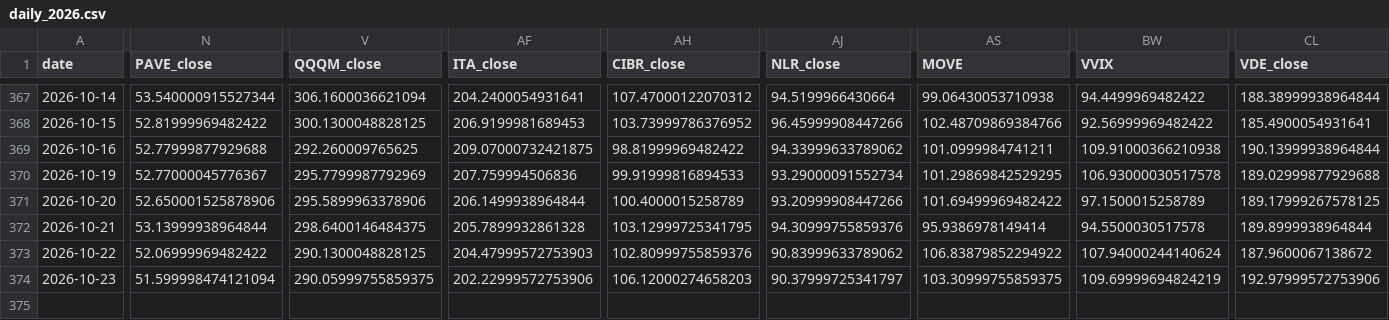
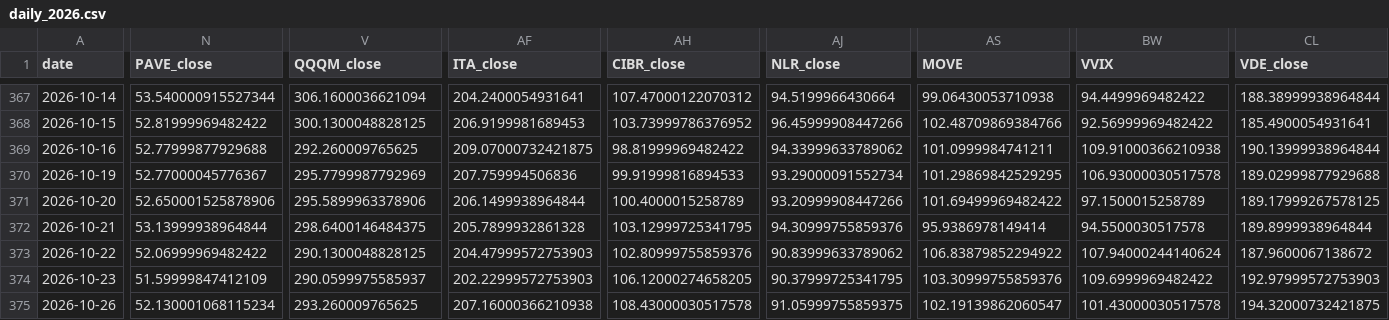
Before and after one commit to daifulee/invictus-data, a CSV file: data/daily_2026.csv, drawn as a sheet; only a part is shown, gaps mark what is left out; rows hold the shown columns only; the diff covers the shown part only; the diff names each change by its address in the sheet, - before the commit and + after, or states it on an @@ line.

Commit message:
daily: 2026-10-27 data update [skip ci]

```diff
--- a/data/daily_2026.csv
+++ b/data/daily_2026.csv
-N374 (PAVE_close): 51.599998474121094
+N374 (PAVE_close): 51.59999847412109
-V374 (QQQM_close): 290.05999755859375
+V374 (QQQM_close): 290.0599975585937
-AF374 (ITA_close): 202.22999572753906
+AF374 (ITA_close): 202.22999572753903
-AH374 (CIBR_close): 106.12000274658203
+AH374 (CIBR_close): 106.12000274658205
-AJ374 (NLR_close): 90.37999725341797
+AJ374 (NLR_close): 90.37999725341795
-AS374 (MOVE): 103.30999755859375
+AS374 (MOVE): 103.30999755859376
-BW374 (VVIX): 109.69999694824219
+BW374 (VVIX): 109.6999969482422
-CL374 (VDE_close): 192.97999572753906
+CL374 (VDE_close): 192.97999572753903
+row 375: 2026-10-26 | 52.130001068115234 | 293.260009765625 | 207.16000366210938 | 108.43000030517578 | 91.05999755859375 | 102.19139862060547 | 101.43000030517578 | 194.32000732421875
```
Also changed, not shown: 2 edited cells elsewhere in this file, 1 other file.
